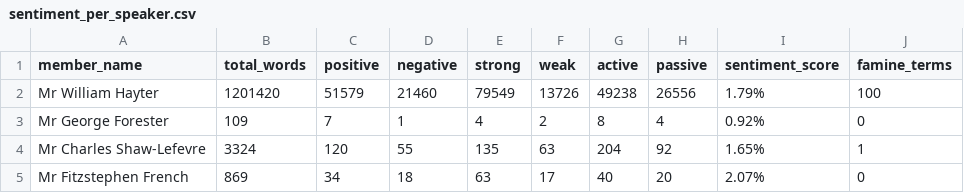
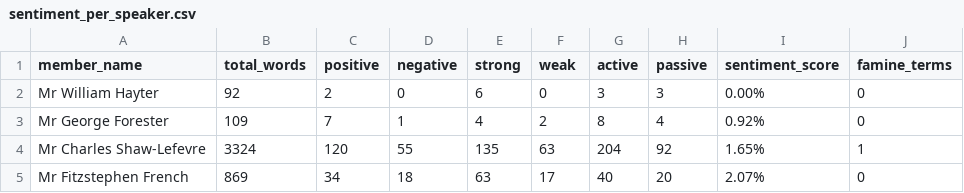
Before and after one commit to DanielMadaghjian/Final-Year-Project, a CSV file: Sentiment_Data_Files/sentiment_per_speaker.csv, drawn as a sheet; only a part is shown.

Commit message:
added unit tests to sentiment analyser

```diff
--- a/Sentiment_Data_Files/sentiment_per_speaker.csv
+++ b/Sentiment_Data_Files/sentiment_per_speaker.csv
@@ -1,3 +1,3 @@
 member_name,total_words,positive,negative,strong,weak,active,passive,sentiment_score,famine_terms
-Mr William Hayter,1201420,51579,21460,79549,13726,49238,26556,1.79%,100
+Mr William Hayter,92,2,0,6,0,3,3,0.00%,0
 Mr George Forester,109,7,1,4,2,8,4,0.92%,0
```
Also changed, not shown: 8 other files.
